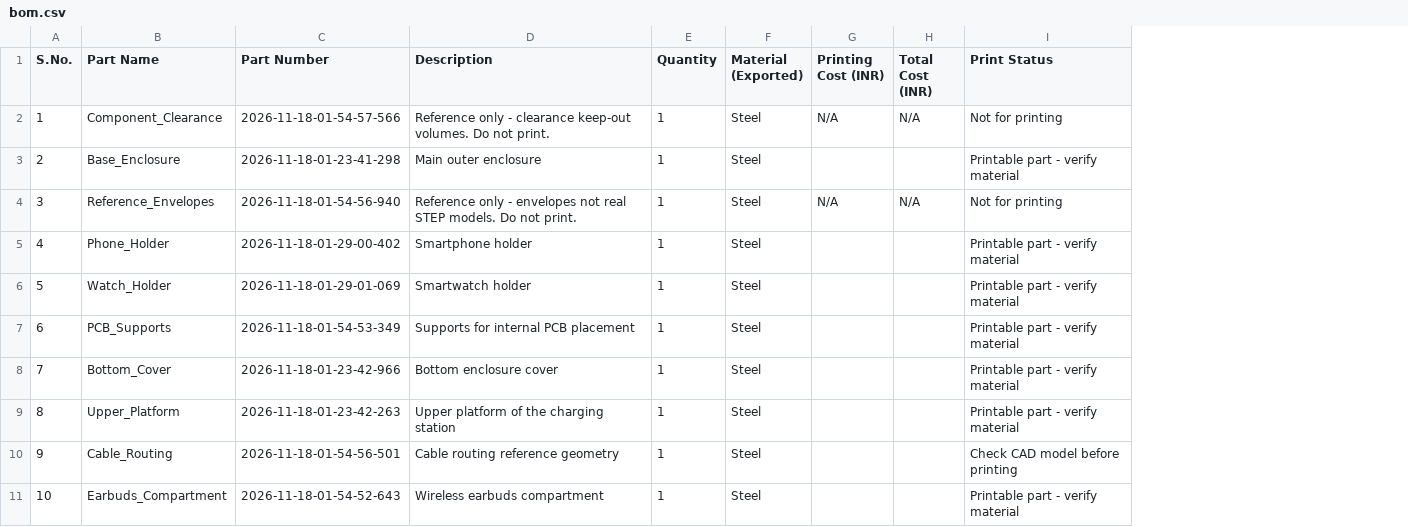
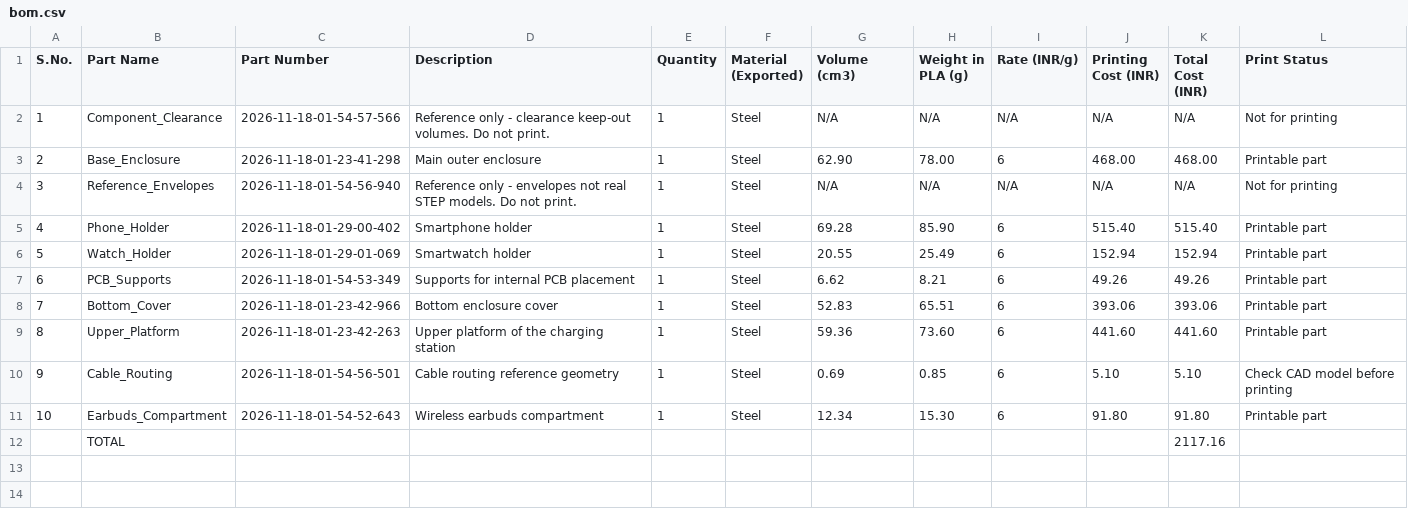
Before and after one commit to pranavrasam001-tech/Multi_chargable, a CSV file: bom.csv, drawn as a sheet; addresses are those after the commit; the diff names each change by its address in the sheet, - before the commit and + after, or states it on an @@ line.

Commit message:
Update bom.csv

```diff
--- a/bom.csv
+++ b/bom.csv
+column G (Volume (cm3)), rows 2-11: N/A | 62.90 | N/A | 69.28 | 20.55 | 6.62 | 52.83 | 59.36 | 0.69 | 12.34
+column H (Weight in PLA (g)), rows 2-11: N/A | 78.00 | N/A | 85.90 | 25.49 | 8.21 | 65.51 | 73.60 | 0.85 | 15.30
+column I (Rate (INR/g)), rows 2-11: N/A | 6 | N/A | 6 | 6 | 6 | 6 | 6 | 6 | 6
-J3 (Printing Cost (INR)): (empty)
+J3 (Printing Cost (INR)): 468.00
-K3 (Total Cost (INR)): (empty)
+K3 (Total Cost (INR)): 468.00
-L3 (Print Status): Printable part - verify material
+L3 (Print Status): Printable part
-J5 (Printing Cost (INR)): (empty)
+J5 (Printing Cost (INR)): 515.40
-K5 (Total Cost (INR)): (empty)
+K5 (Total Cost (INR)): 515.40
-L5:L9 (Print Status): Printable part - verify material
+L5:L9 (Print Status): Printable part
-J6 (Printing Cost (INR)): (empty)
+J6 (Printing Cost (INR)): 152.94
-K6 (Total Cost (INR)): (empty)
+K6 (Total Cost (INR)): 152.94
-J7 (Printing Cost (INR)): (empty)
+J7 (Printing Cost (INR)): 49.26
-K7 (Total Cost (INR)): (empty)
+K7 (Total Cost (INR)): 49.26
-J8 (Printing Cost (INR)): (empty)
+J8 (Printing Cost (INR)): 393.06
-K8 (Total Cost (INR)): (empty)
+K8 (Total Cost (INR)): 393.06
-J9 (Printing Cost (INR)): (empty)
+J9 (Printing Cost (INR)): 441.60
-K9 (Total Cost (INR)): (empty)
+K9 (Total Cost (INR)): 441.60
-J10 (Printing Cost (INR)): (empty)
+J10 (Printing Cost (INR)): 5.10
-K10 (Total Cost (INR)): (empty)
+K10 (Total Cost (INR)): 5.10
-J11 (Printing Cost (INR)): (empty)
+J11 (Printing Cost (INR)): 91.80
-K11 (Total Cost (INR)): (empty)
+K11 (Total Cost (INR)): 91.80
-L11 (Print Status): Printable part - verify material
+L11 (Print Status): Printable part
+row 12:  | TOTAL |  |  |  |  |  |  |  |  | 2117.16
```
